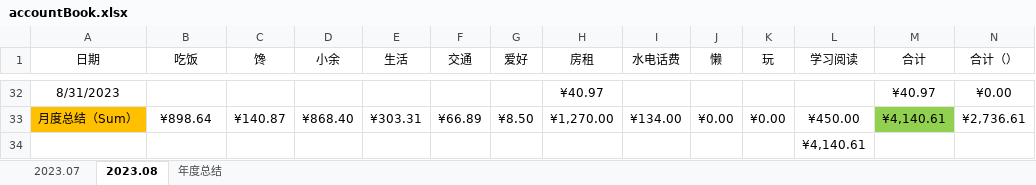
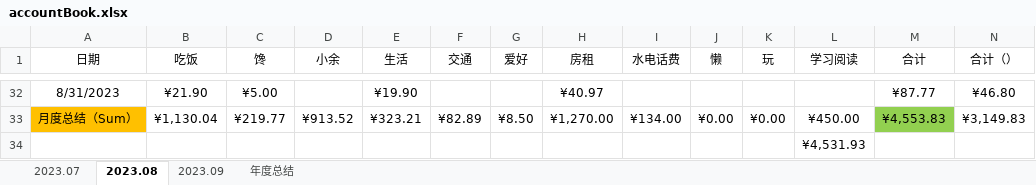
Before and after one commit to pangpangzhuxiaoyu/zhubiye, an Excel workbook: personal space(program)/accountBook.xlsx, sheet 2023.08, drawn as a sheet; only a part is shown, gaps mark what is left out; values as stored, in another font and other column widths than the file's, no borders; conditional formats and table styles not drawn; the diff covers the shown part only; the diff names each change by its address in the sheet, - before the commit and + after, or states it on an @@ line.

```diff
--- a/personal space(program)/accountBook.xlsx (sheet 2023.08)
+++ b/personal space(program)/accountBook.xlsx (sheet 2023.08)
+sheet tab: 2023.09
-B32 (吃饭): (empty)
+B32 (吃饭): ¥21.90
-C32 (馋): (empty)
+C32 (馋): ¥5.00
-E32 (生活): (empty)
+E32 (生活): ¥19.90
-M32 (合计): ¥40.97
+M32 (合计): ¥87.77
-N32 (合计（）): ¥0.00
+N32 (合计（）): ¥46.80
-B33 (吃饭): ¥898.64
+B33 (吃饭): ¥1,130.04
-C33 (馋): ¥140.87
+C33 (馋): ¥219.77
-D33 (小余): ¥868.40
+D33 (小余): ¥913.52
-E33 (生活): ¥303.31
+E33 (生活): ¥323.21
-F33 (交通): ¥66.89
+F33 (交通): ¥82.89
-M33 (合计): ¥4,140.61
+M33 (合计): ¥4,553.83
-N33 (合计（）): ¥2,736.61
+N33 (合计（）): ¥3,149.83
-L34 (学习阅读): ¥4,140.61
+L34 (学习阅读): ¥4,531.93
```
Also changed, not shown: 32 edited cells elsewhere in this sheet, 1 other file.
